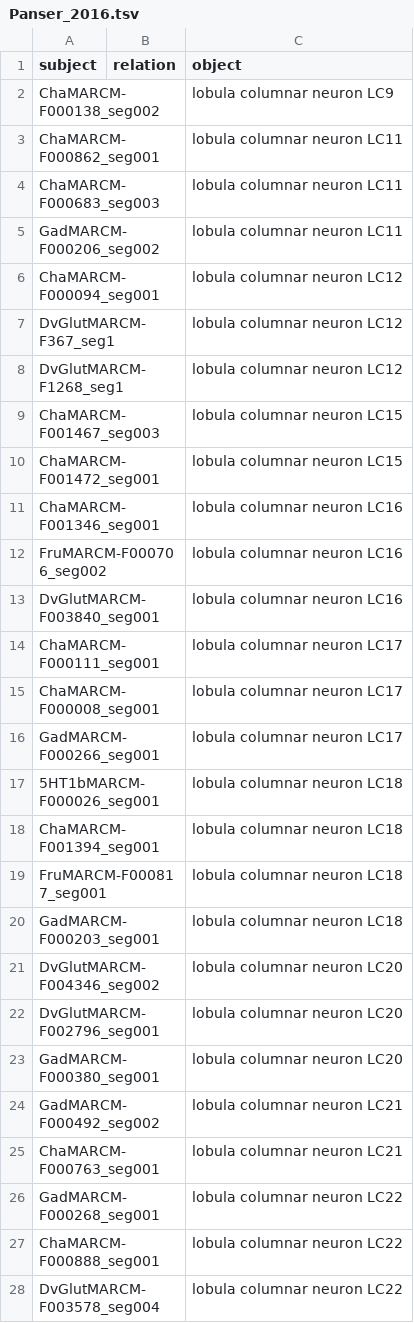
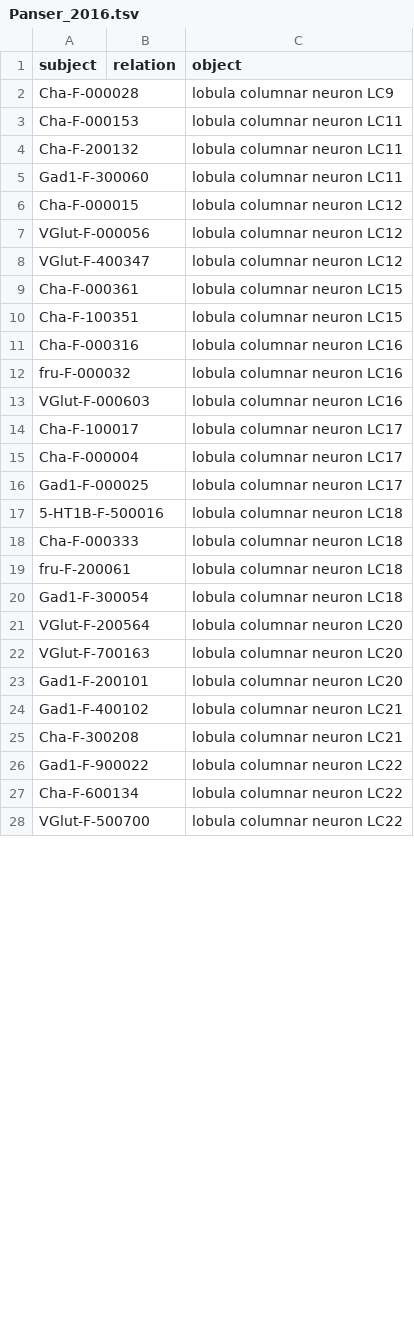
Before and after one commit to matentzn/VFB_neo4j, a TSV file: mappings/Panser_2016.tsv, drawn as a sheet; only a part is shown; the diff covers the shown part only.

Commit message:
changed to neuron names

```diff
--- a/mappings/Panser_2016.tsv
+++ b/mappings/Panser_2016.tsv
@@ -1,28 +1,28 @@
 subject	relation	object
-ChaMARCM-F000138_seg002		lobula columnar neuron LC9
-ChaMARCM-F000862_seg001		lobula columnar neuron LC11
-ChaMARCM-F000683_seg003		lobula columnar neuron LC11
-GadMARCM-F000206_seg002		lobula columnar neuron LC11
-ChaMARCM-F000094_seg001		lobula columnar neuron LC12
-DvGlutMARCM-F367_seg1		lobula columnar neuron LC12
-DvGlutMARCM-F1268_seg1		lobula columnar neuron LC12
-ChaMARCM-F001467_seg003		lobula columnar neuron LC15
-ChaMARCM-F001472_seg001		lobula columnar neuron LC15
-ChaMARCM-F001346_seg001		lobula columnar neuron LC16
-FruMARCM-F000706_seg002		lobula columnar neuron LC16
-DvGlutMARCM-F003840_seg001		lobula columnar neuron LC16
-ChaMARCM-F000111_seg001		lobula columnar neuron LC17
-ChaMARCM-F000008_seg001		lobula columnar neuron LC17
-GadMARCM-F000266_seg001		lobula columnar neuron LC17
-5HT1bMARCM-F000026_seg001		lobula columnar neuron LC18
-ChaMARCM-F001394_seg001		lobula columnar neuron LC18
-FruMARCM-F000817_seg001		lobula columnar neuron LC18
-GadMARCM-F000203_seg001		lobula columnar neuron LC18
-DvGlutMARCM-F004346_seg002		lobula columnar neuron LC20
-DvGlutMARCM-F002796_seg001		lobula columnar neuron LC20
-GadMARCM-F000380_seg001		lobula columnar neuron LC20
-GadMARCM-F000492_seg002		lobula columnar neuron LC21
-ChaMARCM-F000763_seg001		lobula columnar neuron LC21
-GadMARCM-F000268_seg001		lobula columnar neuron LC22
-ChaMARCM-F000888_seg001		lobula columnar neuron LC22
-DvGlutMARCM-F003578_seg004		lobula columnar neuron LC22
+Cha-F-000028		lobula columnar neuron LC9
+Cha-F-000153		lobula columnar neuron LC11
+Cha-F-200132		lobula columnar neuron LC11
+Gad1-F-300060		lobula columnar neuron LC11
+Cha-F-000015		lobula columnar neuron LC12
+VGlut-F-000056		lobula columnar neuron LC12
+VGlut-F-400347		lobula columnar neuron LC12
+Cha-F-000361		lobula columnar neuron LC15
+Cha-F-100351		lobula columnar neuron LC15
+Cha-F-000316		lobula columnar neuron LC16
+fru-F-000032		lobula columnar neuron LC16
+VGlut-F-000603		lobula columnar neuron LC16
+Cha-F-100017		lobula columnar neuron LC17
+Cha-F-000004		lobula columnar neuron LC17
+Gad1-F-000025		lobula columnar neuron LC17
+5-HT1B-F-500016		lobula columnar neuron LC18
+Cha-F-000333		lobula columnar neuron LC18
+fru-F-200061		lobula columnar neuron LC18
+Gad1-F-300054		lobula columnar neuron LC18
+VGlut-F-200564		lobula columnar neuron LC20
+VGlut-F-700163		lobula columnar neuron LC20
+Gad1-F-200101		lobula columnar neuron LC20
+Gad1-F-400102		lobula columnar neuron LC21
+Cha-F-300208		lobula columnar neuron LC21
+Gad1-F-900022		lobula columnar neuron LC22
+Cha-F-600134		lobula columnar neuron LC22
+VGlut-F-500700		lobula columnar neuron LC22
```
Also changed, not shown: 25 edited cells elsewhere in this file.
